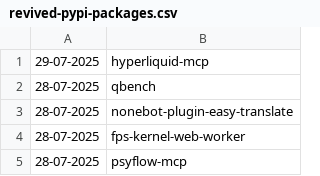
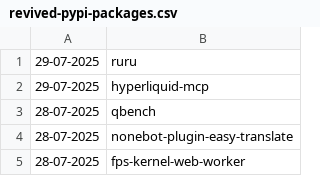
Before and after one commit to NordCoderd/deleted-pypi-package-index, a CSV file: pypi-uploader-directory/revived-pypi-packages.csv, drawn as a sheet; only a part is shown; the shorter side is filled out with more unchanged rows.

```diff
--- a/pypi-uploader-directory/revived-pypi-packages.csv
+++ b/pypi-uploader-directory/revived-pypi-packages.csv
@@ -1 +1,2 @@
+29-07-2025,ruru
 29-07-2025,hyperliquid-mcp
```
Also changed, not shown: pypi-uploader-directory/deleted-pypi-packages.csv, 3 other files.
